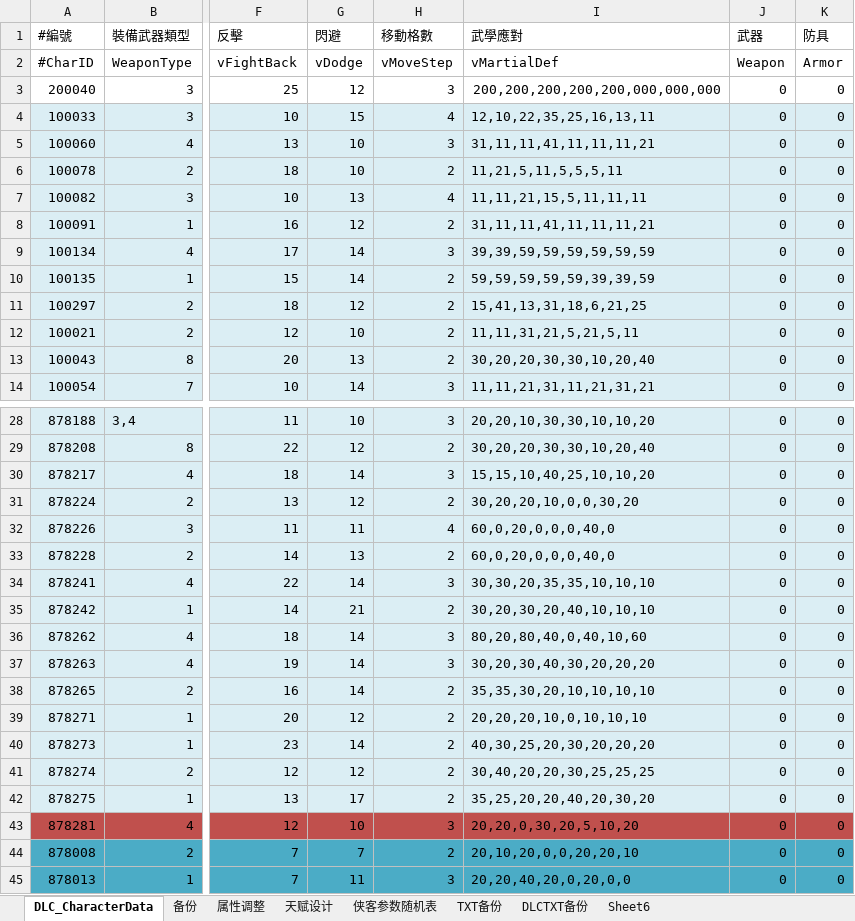
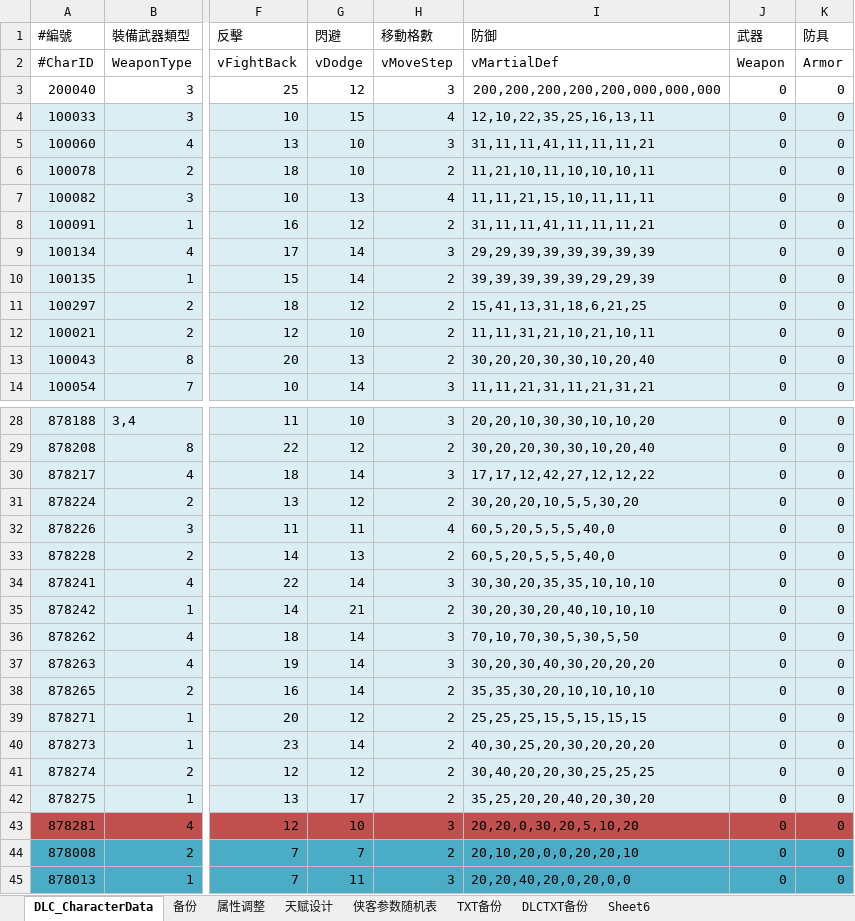
Before and after one commit to xiaozhuzzz/XiakePreMod, an Excel workbook: Excel文件/xiakeqian/战斗属性.xlsx, sheet DLC_CharacterData, drawn as a sheet; only a part is shown, gaps mark what is left out; values as stored, in another font and other column widths than the file's, no borders; conditional formats not drawn; the diff covers the shown part only; the diff names each change by its address in the sheet, - before the commit and + after, or states it on an @@ line.

```diff
--- a/Excel文件/xiakeqian/战斗属性.xlsx (sheet DLC_CharacterData)
+++ b/Excel文件/xiakeqian/战斗属性.xlsx (sheet DLC_CharacterData)
-I1: 武學應對
+I1: 防御
-I6: 11,21,5,11,5,5,5,11
+I6: 11,21,10,11,10,10,10,11
-I7: 11,11,21,15,5,11,11,11
+I7: 11,11,21,15,10,11,11,11
-I9: 39,39,59,59,59,59,59,59
+I9: 29,29,39,39,39,39,39,39
-I10: 59,59,59,59,59,39,39,59
+I10: 39,39,39,39,39,29,29,39
-I12: 11,11,31,21,5,21,5,11
+I12: 11,11,31,21,10,21,10,11
-I30: 15,15,10,40,25,10,10,20
+I30: 17,17,12,42,27,12,12,22
-I31: 30,20,20,10,0,0,30,20
+I31: 30,20,20,10,5,5,30,20
-I32:I33: 60,0,20,0,0,0,40,0
+I32:I33: 60,5,20,5,5,5,40,0
-I36: 80,20,80,40,0,40,10,60
+I36: 70,10,70,30,5,30,5,50
-I39: 20,20,20,10,0,10,10,10
+I39: 25,25,25,15,5,15,15,15
```
Also changed, not shown: 4 edited cells elsewhere in this sheet, sheet 属性调整, sheet 天赋设计, formulas that keep their value, charts or pictures, Excel文件/侠客参数随机表.xlsx, 2 other files.
